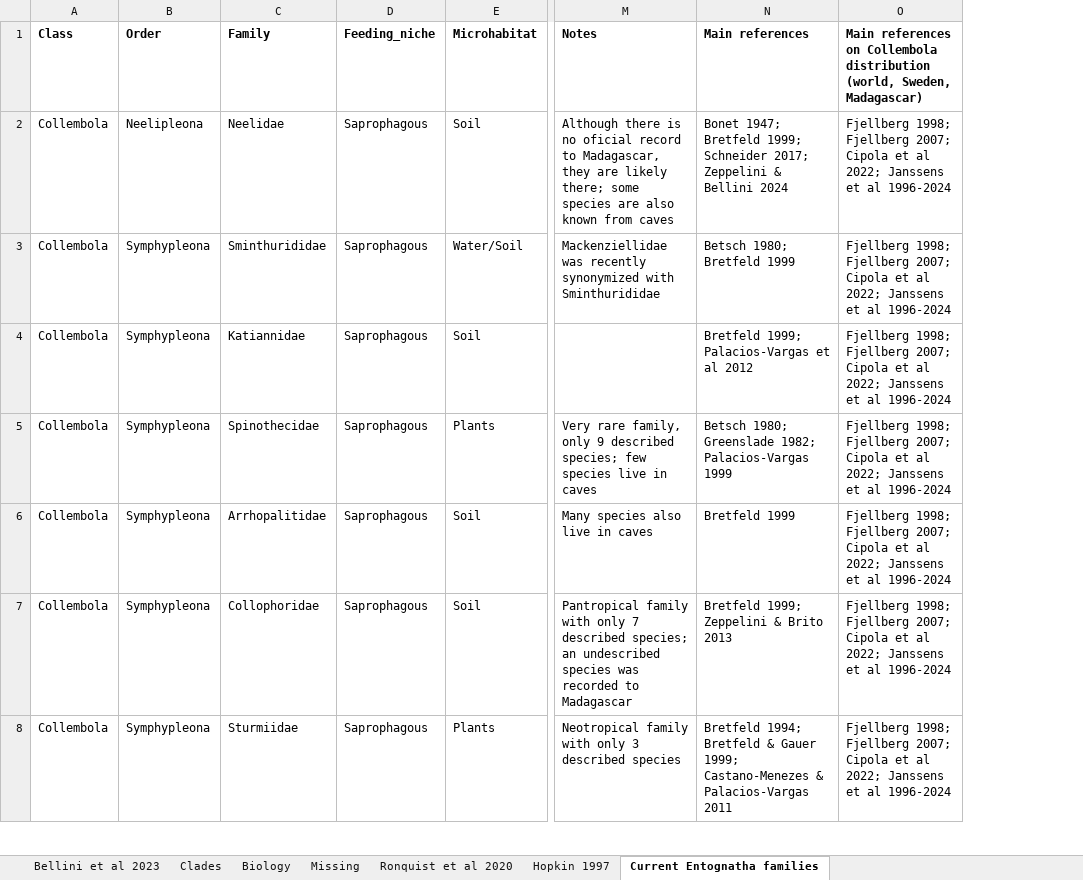
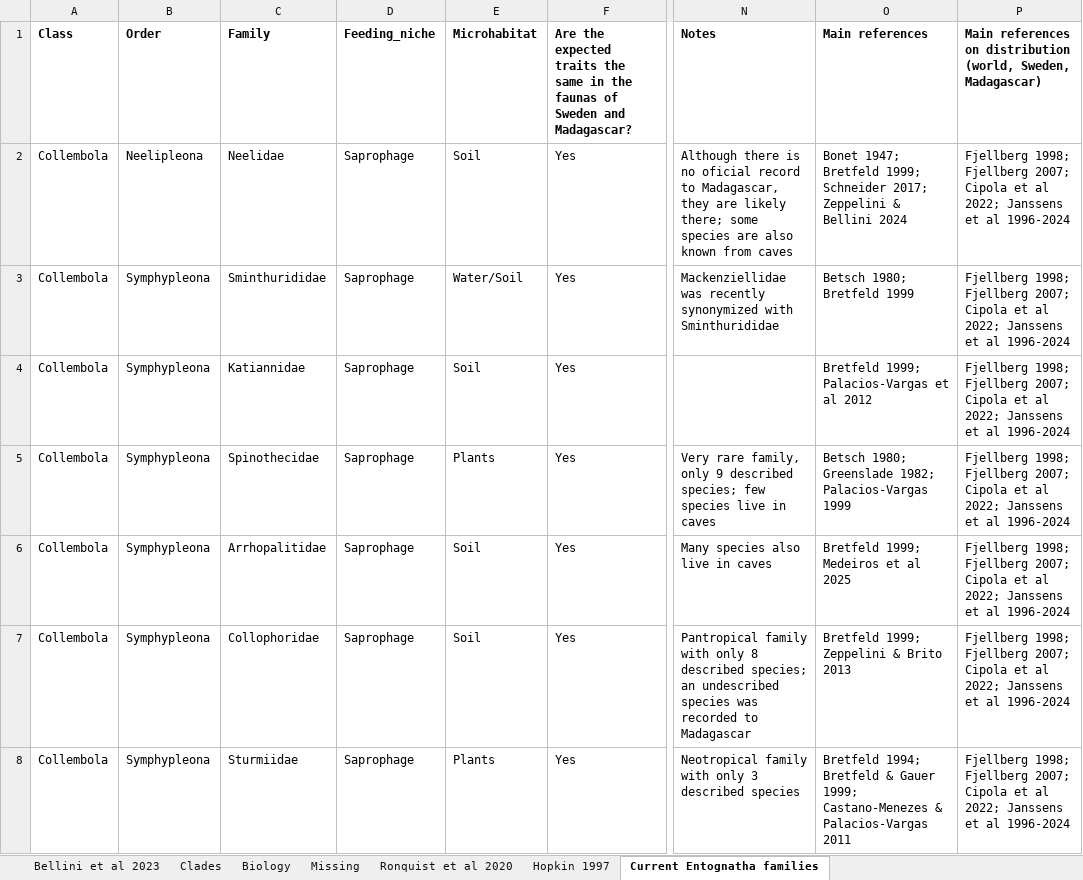
Before and after one commit to insect-biome-atlas/paper-mg-insects, an Excel workbook: source_data/Entognatha_taxonomy_traits.xlsx, sheet Current Entognatha families, drawn as a sheet; only a part is shown, gaps mark what is left out; values as stored, in another font and other column widths than the file's, no borders; addresses are those after the commit; the diff covers the shown part only; the diff names each change by its address in the sheet, - before the commit and + after, or states it on an @@ line.

Commit message:
Added revised version of Entognatha file

```diff
--- a/source_data/Entognatha_taxonomy_traits.xlsx (sheet Current Entognatha families)
+++ b/source_data/Entognatha_taxonomy_traits.xlsx (sheet Current Entognatha families)
+column F, rows 1-8: Are the expected traits the same in the faunas of Sweden and Madagascar? | Yes | Yes | Yes | Yes | Yes | Yes | Yes
-P1: …references on Collembola distribution (world,…
+P1: …references on distribution (world,…
-D2:D8 (Feeding_niche): Saprophagous
+D2:D8 (Feeding_niche): Saprophage
-O6 (Main references): Bretfeld 1999
+O6 (Main references): Bretfeld 1999; Medeiros et al 2025
-N7 (Notes): …with only 7 described species;…
+N7 (Notes): …with only 8 described species;…
```
Also changed, not shown: 49 edited cells elsewhere in this sheet, sheet Bellini et al 2023.
